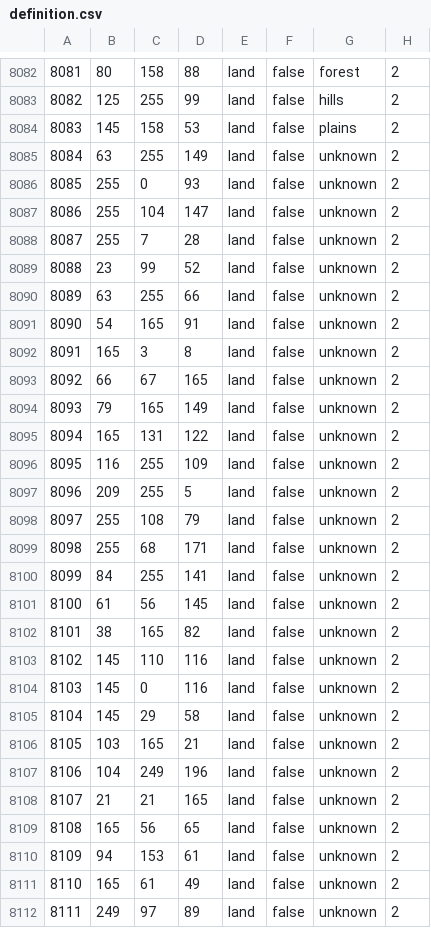
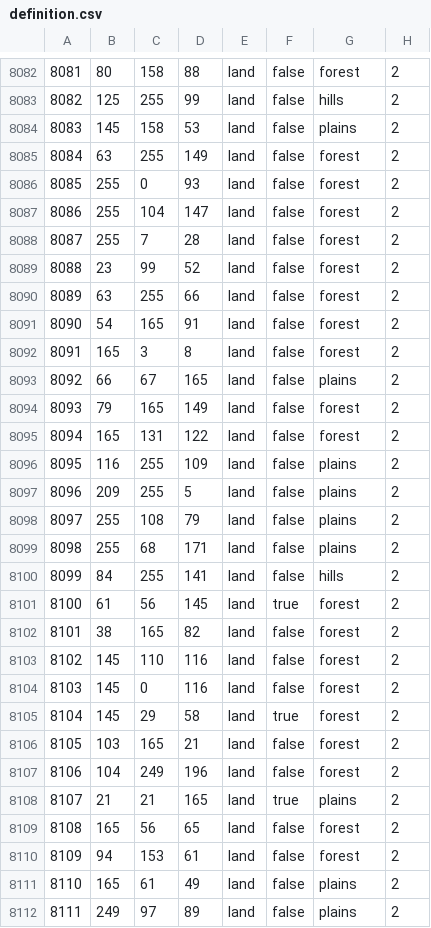
Before and after one commit to battleskorpion/nadivided-dev, a CSV file: map/definition.csv, drawn as a sheet; only a part is shown, gaps mark what is left out; the diff covers the shown part only.

```diff
--- a/map/definition.csv
+++ b/map/definition.csv
@@ -8084,29 +8084,29 @@
 8083;145;158;53;land;false;plains;2
-8084;63;255;149;land;false;unknown;2
-8085;255;0;93;land;false;unknown;2
-8086;255;104;147;land;false;unknown;2
-8087;255;7;28;land;false;unknown;2
-8088;23;99;52;land;false;unknown;2
-8089;63;255;66;land;false;unknown;2
-8090;54;165;91;land;false;unknown;2
-8091;165;3;8;land;false;unknown;2
-8092;66;67;165;land;false;unknown;2
-8093;79;165;149;land;false;unknown;2
-8094;165;131;122;land;false;unknown;2
-8095;116;255;109;land;false;unknown;2
-8096;209;255;5;land;false;unknown;2
-8097;255;108;79;land;false;unknown;2
-8098;255;68;171;land;false;unknown;2
-8099;84;255;141;land;false;unknown;2
-8100;61;56;145;land;false;unknown;2
-8101;38;165;82;land;false;unknown;2
-8102;145;110;116;land;false;unknown;2
-8103;145;0;116;land;false;unknown;2
-8104;145;29;58;land;false;unknown;2
-8105;103;165;21;land;false;unknown;2
-8106;104;249;196;land;false;unknown;2
-8107;21;21;165;land;false;unknown;2
-8108;165;56;65;land;false;unknown;2
-8109;94;153;61;land;false;unknown;2
-8110;165;61;49;land;false;unknown;2
-8111;249;97;89;land;false;unknown;2
+8084;63;255;149;land;false;forest;2
+8085;255;0;93;land;false;forest;2
+8086;255;104;147;land;false;forest;2
+8087;255;7;28;land;false;forest;2
+8088;23;99;52;land;false;forest;2
+8089;63;255;66;land;false;forest;2
+8090;54;165;91;land;false;forest;2
+8091;165;3;8;land;false;forest;2
+8092;66;67;165;land;false;plains;2
+8093;79;165;149;land;false;forest;2
+8094;165;131;122;land;false;forest;2
+8095;116;255;109;land;false;plains;2
+8096;209;255;5;land;false;plains;2
+8097;255;108;79;land;false;plains;2
+8098;255;68;171;land;false;plains;2
+8099;84;255;141;land;false;hills;2
+8100;61;56;145;land;true;forest;2
+8101;38;165;82;land;false;forest;2
+8102;145;110;116;land;false;forest;2
+8103;145;0;116;land;false;forest;2
+8104;145;29;58;land;true;forest;2
+8105;103;165;21;land;false;forest;2
+8106;104;249;196;land;false;forest;2
+8107;21;21;165;land;true;plains;2
+8108;165;56;65;land;false;forest;2
+8109;94;153;61;land;false;forest;2
+8110;165;61;49;land;false;plains;2
+8111;249;97;89;land;false;plains;2
```
Also changed, not shown: 80 edited cells elsewhere in this file, 4 other files.
